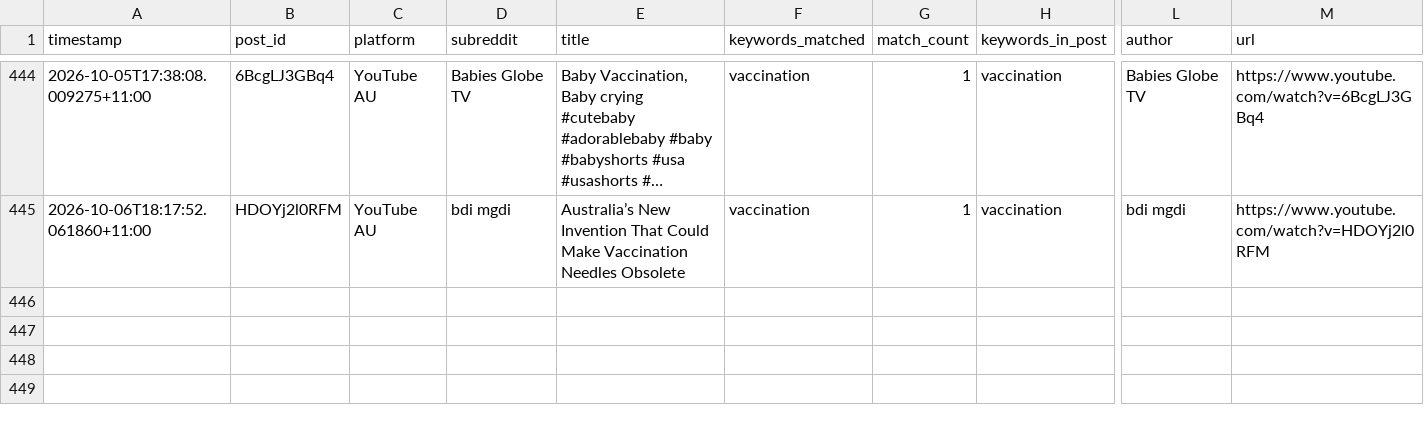
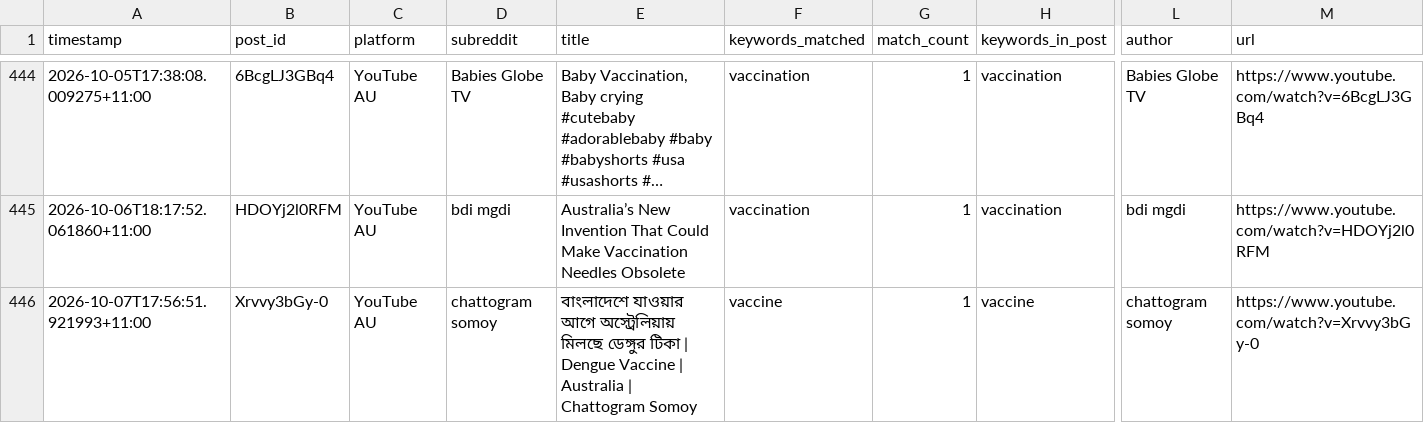
Before and after one commit to EP04/disinformation-tracker, a CSV file: youtube_results_au_all.csv, drawn as a sheet; only a part is shown, gaps mark what is left out; long unchanged cells end in …; rows hold the shown columns only; the diff names each change by its address in the sheet, - before the commit and + after, or states it on an @@ line.

```diff
--- a/youtube_results_au_all.csv
+++ b/youtube_results_au_all.csv
+row 446: 2026-10-07T17:56:51.921993+11:00 | Xrvvy3bGy-0 | YouTube AU | chattogram somoy | বাংলাদেশে যাওয়ার আগে অস্ট্রেলিয়ায় মিলছে ডেঙ্গুর টিকা | Dengue Vaccine | Australia | Chattogram Somoy | vaccine | 1 | vaccine | chattogram somoy | https://www.youtube.com/watch?v=Xrvvy3bGy-0
```
Also changed, not shown: 3 other files.
